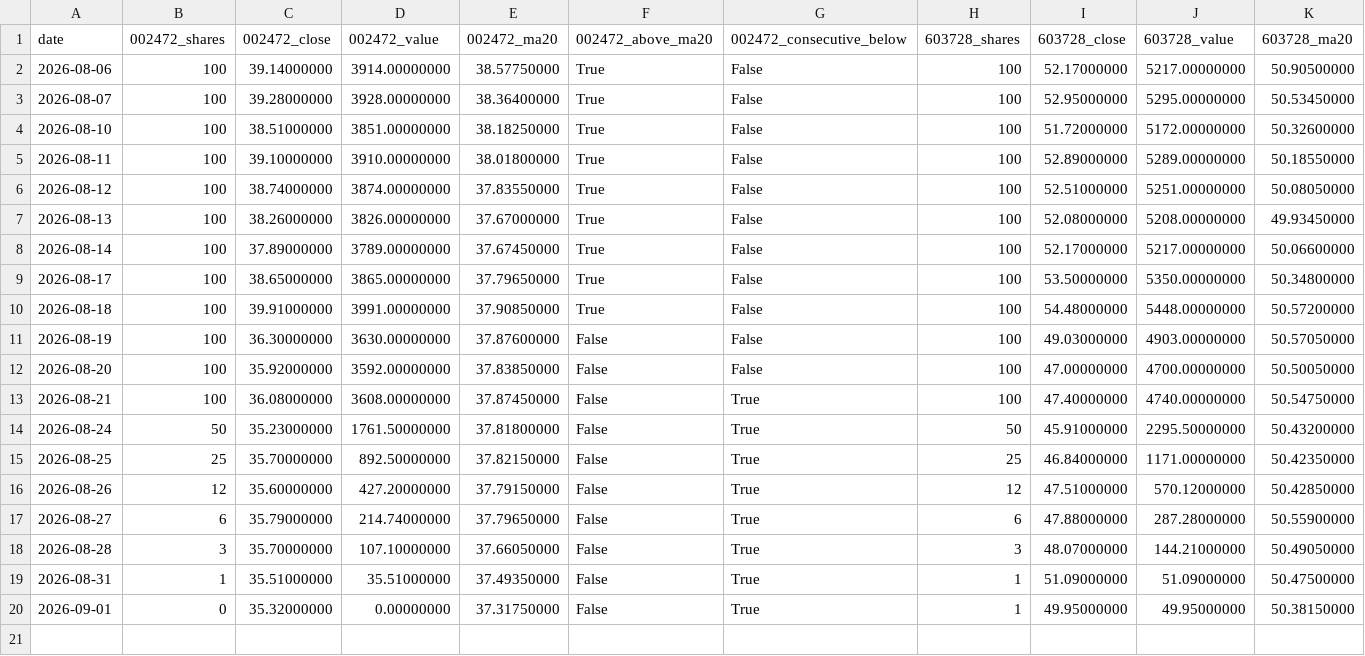
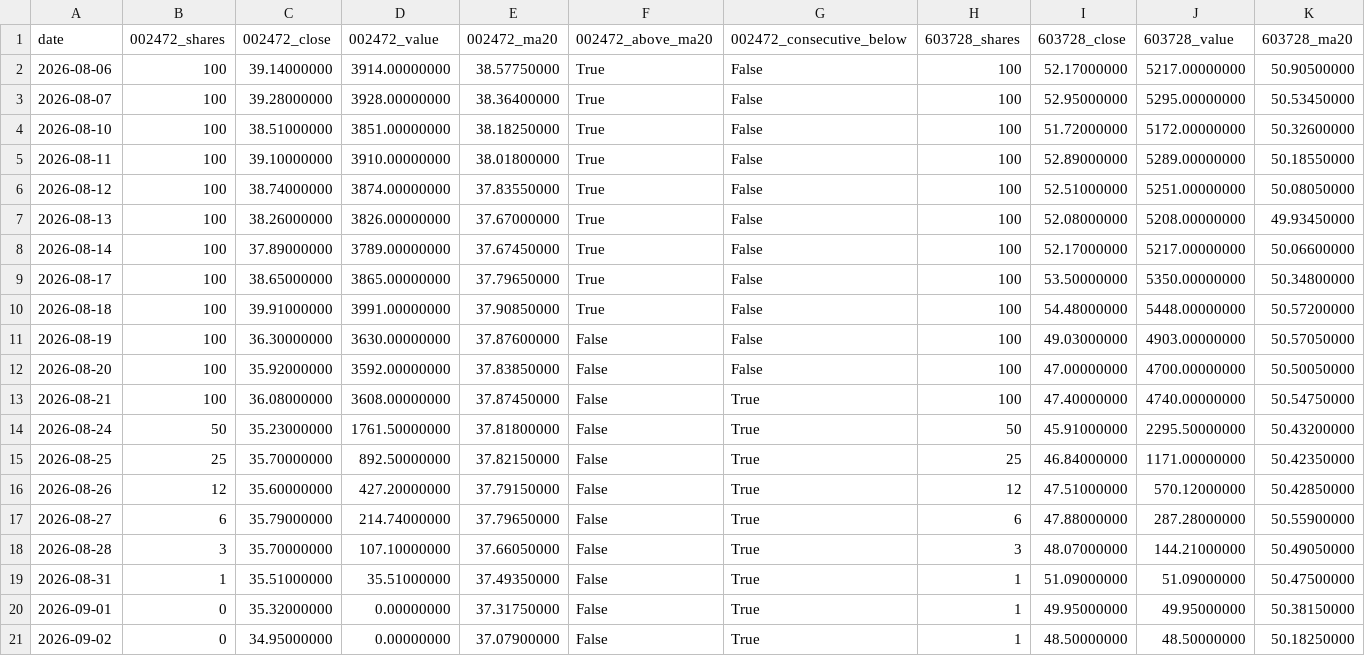
Before and after one commit to GCUeason/robot-quant, a CSV file: data/robot_chain_history.csv, drawn as a sheet; only a part is shown; rows hold the shown columns only; the diff names each change by its address in the sheet, - before the commit and + after, or states it on an @@ line.

```diff
--- a/data/robot_chain_history.csv
+++ b/data/robot_chain_history.csv
+row 21: 2026-09-02 | 0 | 34.95000000 | 0.00000000 | 37.07900000 | False | True | 1 | 48.50000000 | 48.50000000 | 50.18250000
```
Also changed, not shown: data/portfolio_history.csv, 6 other files.
